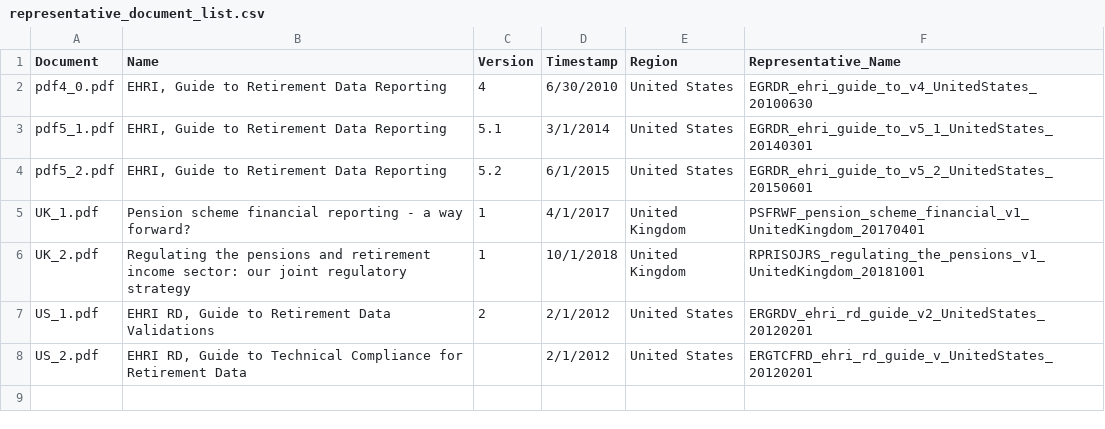
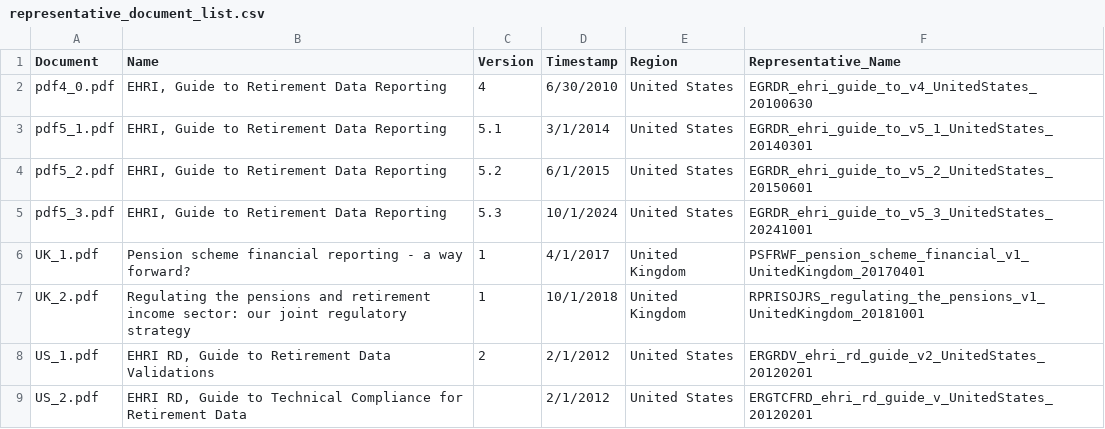
Before and after one commit to mrmps/pdfs_for_rag, a CSV file: representative_document_list.csv, drawn as a sheet.

Commit message:
Update representative_document_list.csv

```diff
--- a/representative_document_list.csv
+++ b/representative_document_list.csv
@@ -4,2 +4,3 @@ pdf5_1.pdf,"EHRI, Guide to Retirement Data Reporting",5.1,3/1/2014,United States
 pdf5_2.pdf,"EHRI, Guide to Retirement Data Reporting",5.2,6/1/2015,United States,EGRDR_ehri_guide_to_v5_2_UnitedStates_20150601
+pdf5_3.pdf,"EHRI, Guide to Retirement Data Reporting",5.3,10/1/2024,United States,EGRDR_ehri_guide_to_v5_3_UnitedStates_20241001
 UK_1.pdf,Pension scheme financial reporting - a way forward?,1,4/1/2017,United Kingdom,PSFRWF_pension_scheme_financial_v1_UnitedKingdom_20170401
```
